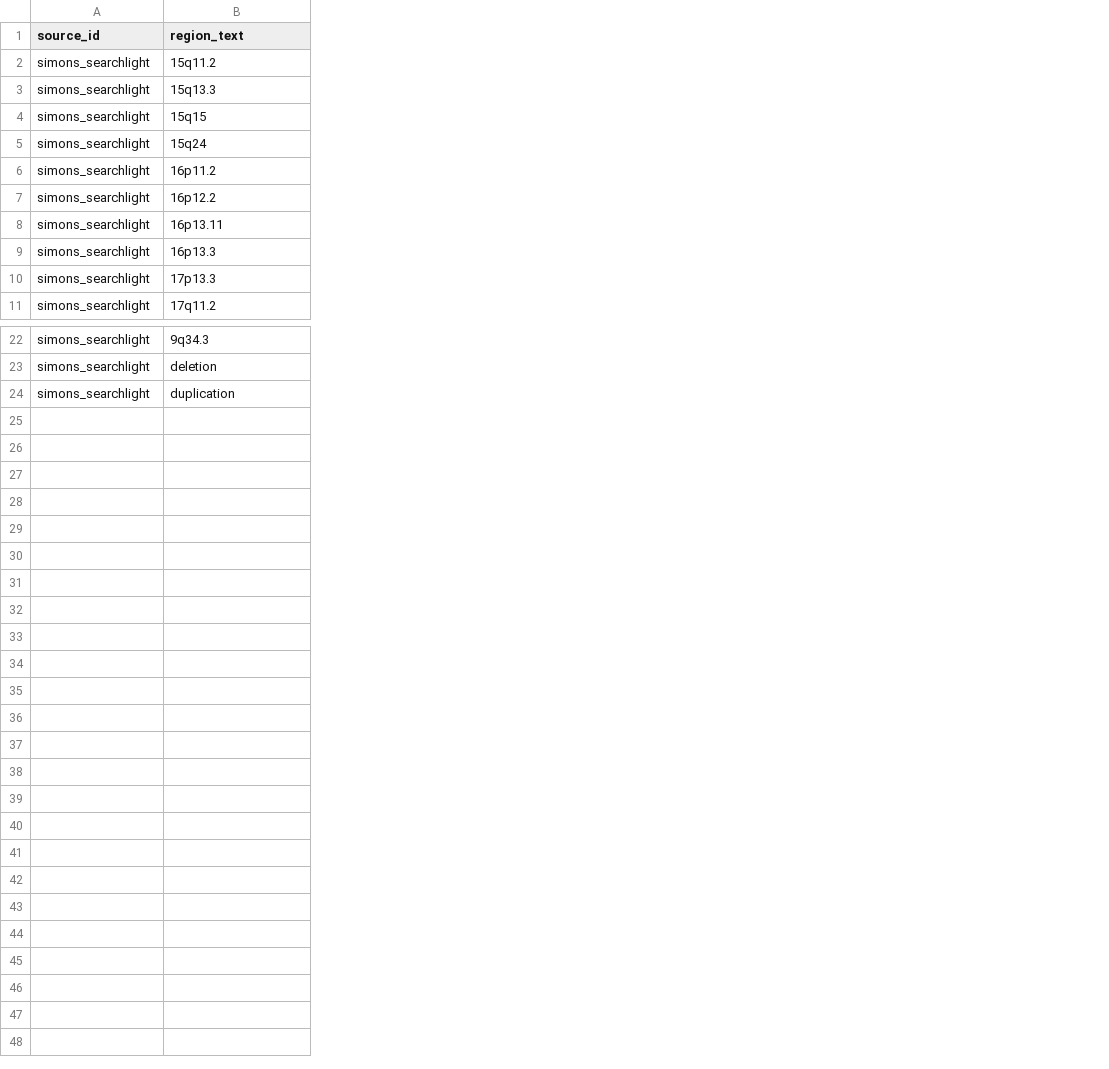
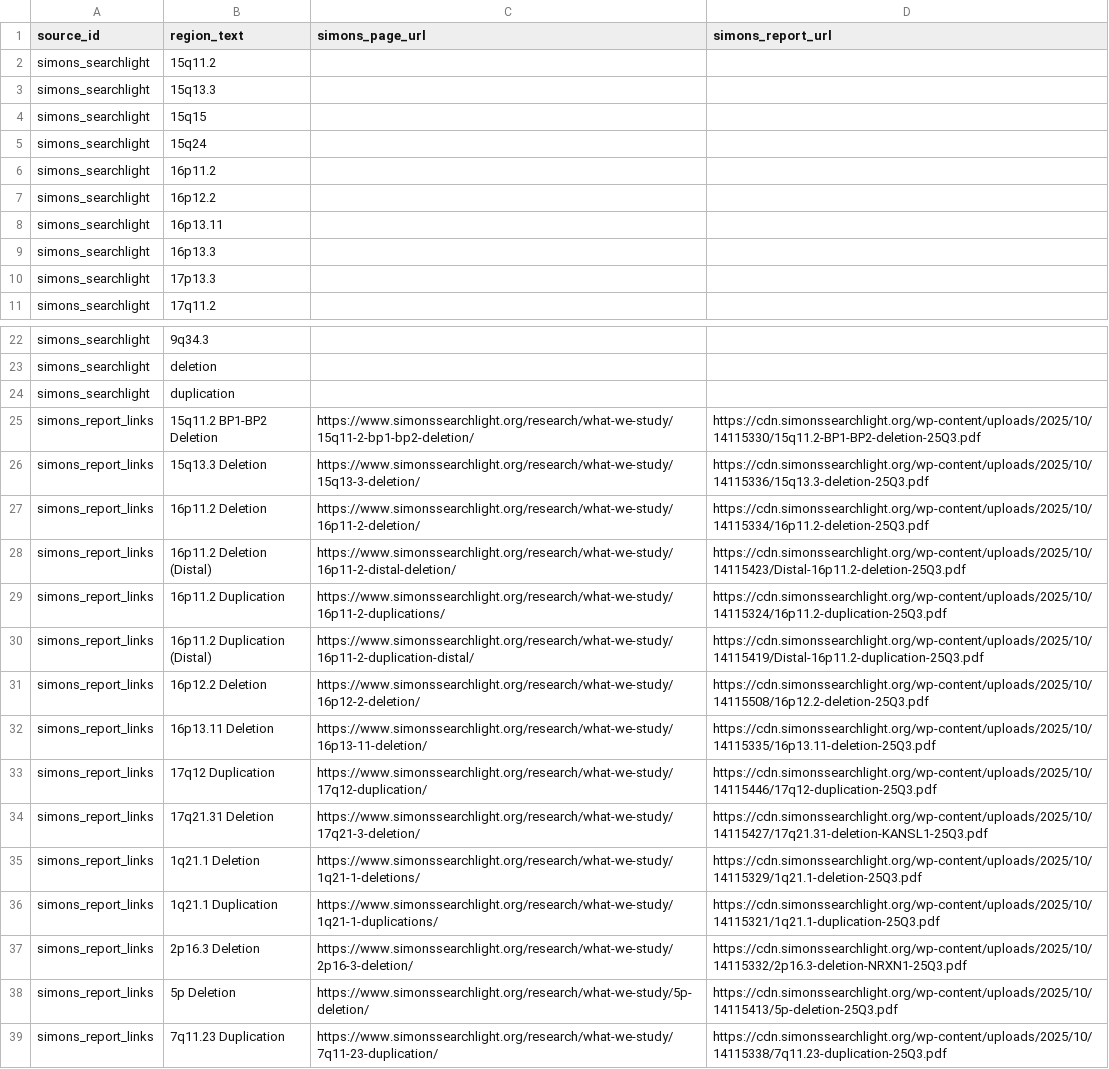
Before and after one commit to BoyceLab/whoswho, a CSV file: outputs/cnv_regions.csv, drawn as a sheet; only a part is shown, gaps mark what is left out; the diff names each change by its address in the sheet, - before the commit and + after, or states it on an @@ line.

```diff
--- a/outputs/cnv_regions.csv
+++ b/outputs/cnv_regions.csv
+column C (simons_page_url), empty
+column D (simons_report_url), empty
+row 25: simons_report_links | 15q11.2 BP1-BP2 Deletion | https://www.simonssearchlight.org/research/what-we-study/15q11-2-bp1-bp2-deletion/ | https://cdn.simonssearchlight.org/wp-content/uploads/2025/10/14115330/15q11.2-BP1-BP2-deletion-25Q3.pdf
+row 26: simons_report_links | 15q13.3 Deletion | https://www.simonssearchlight.org/research/what-we-study/15q13-3-deletion/ | https://cdn.simonssearchlight.org/wp-content/uploads/2025/10/14115336/15q13.3-deletion-25Q3.pdf
+row 27: simons_report_links | 16p11.2 Deletion | https://www.simonssearchlight.org/research/what-we-study/16p11-2-deletion/ | https://cdn.simonssearchlight.org/wp-content/uploads/2025/10/14115334/16p11.2-deletion-25Q3.pdf
+row 28: simons_report_links | 16p11.2 Deletion (Distal) | https://www.simonssearchlight.org/research/what-we-study/16p11-2-distal-deletion/ | https://cdn.simonssearchlight.org/wp-content/uploads/2025/10/14115423/Distal-16p11.2-deletion-25Q3.pdf
+row 29: simons_report_links | 16p11.2 Duplication | https://www.simonssearchlight.org/research/what-we-study/16p11-2-duplications/ | https://cdn.simonssearchlight.org/wp-content/uploads/2025/10/14115324/16p11.2-duplication-25Q3.pdf
+row 30: simons_report_links | 16p11.2 Duplication (Distal) | https://www.simonssearchlight.org/research/what-we-study/16p11-2-duplication-distal/ | https://cdn.simonssearchlight.org/wp-content/uploads/2025/10/14115419/Distal-16p11.2-duplication-25Q3.pdf
+row 31: simons_report_links | 16p12.2 Deletion | https://www.simonssearchlight.org/research/what-we-study/16p12-2-deletion/ | https://cdn.simonssearchlight.org/wp-content/uploads/2025/10/14115508/16p12.2-deletion-25Q3.pdf
+row 32: simons_report_links | 16p13.11 Deletion | https://www.simonssearchlight.org/research/what-we-study/16p13-11-deletion/ | https://cdn.simonssearchlight.org/wp-content/uploads/2025/10/14115335/16p13.11-deletion-25Q3.pdf
+row 33: simons_report_links | 17q12 Duplication | https://www.simonssearchlight.org/research/what-we-study/17q12-duplication/ | https://cdn.simonssearchlight.org/wp-content/uploads/2025/10/14115446/17q12-duplication-25Q3.pdf
+row 34: simons_report_links | 17q21.31 Deletion | https://www.simonssearchlight.org/research/what-we-study/17q21-3-deletion/ | https://cdn.simonssearchlight.org/wp-content/uploads/2025/10/14115427/17q21.31-deletion-KANSL1-25Q3.pdf
+row 35: simons_report_links | 1q21.1 Deletion | https://www.simonssearchlight.org/research/what-we-study/1q21-1-deletions/ | https://cdn.simonssearchlight.org/wp-content/uploads/2025/10/14115329/1q21.1-deletion-25Q3.pdf
+row 36: simons_report_links | 1q21.1 Duplication | https://www.simonssearchlight.org/research/what-we-study/1q21-1-duplications/ | https://cdn.simonssearchlight.org/wp-content/uploads/2025/10/14115321/1q21.1-duplication-25Q3.pdf
+row 37: simons_report_links | 2p16.3 Deletion | https://www.simonssearchlight.org/research/what-we-study/2p16-3-deletion/ | https://cdn.simonssearchlight.org/wp-content/uploads/2025/10/14115332/2p16.3-deletion-NRXN1-25Q3.pdf
+row 38: simons_report_links | 5p Deletion | https://www.simonssearchlight.org/research/what-we-study/5p-deletion/ | https://cdn.simonssearchlight.org/wp-content/uploads/2025/10/14115413/5p-deletion-25Q3.pdf
+row 39: simons_report_links | 7q11.23 Duplication | https://www.simonssearchlight.org/research/what-we-study/7q11-23-duplication/ | https://cdn.simonssearchlight.org/wp-content/uploads/2025/10/14115338/7q11.23-duplication-25Q3.pdf
```
Also changed, not shown: outputs/unresolved_symbols.csv, 7 other files.
